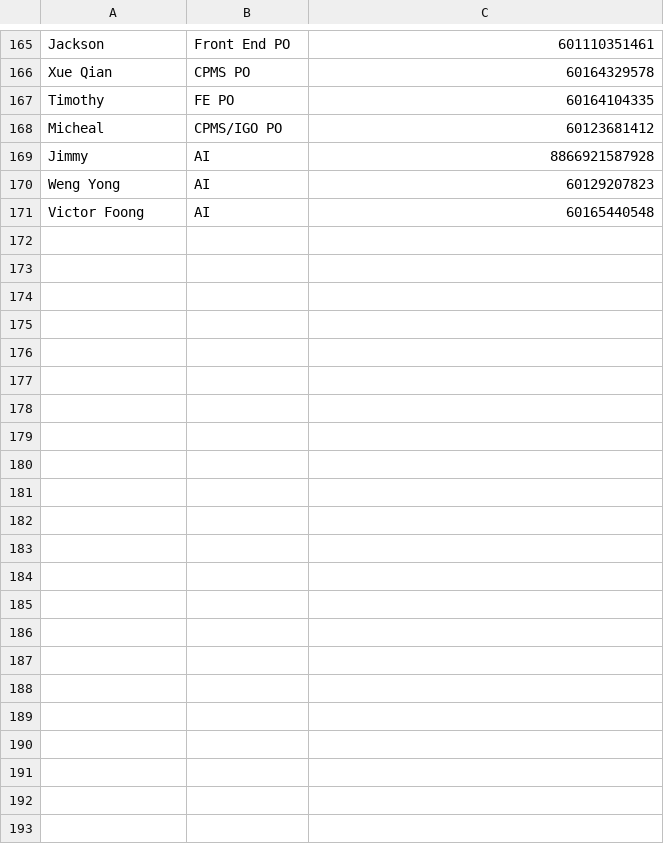
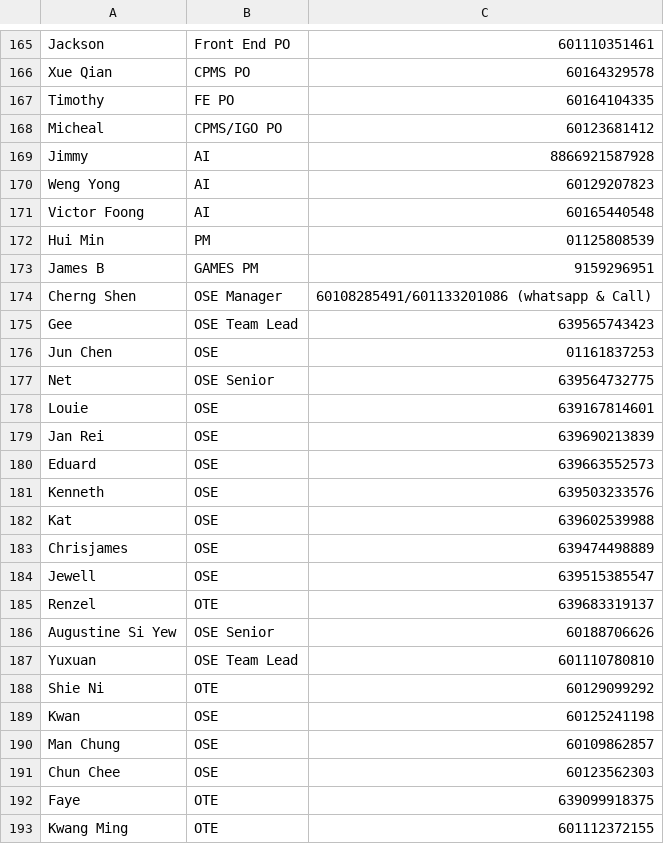
Before and after one commit to mrcodestealer/osedutybot, a CSV file: dutyList.csv, drawn as a sheet; only a part is shown, gaps mark what is left out.

```diff
--- a/dutyList.csv
+++ b/dutyList.csv
@@ -171 +171,23 @@ Weng Yong,AI,60129207823
 Victor Foong,AI,60165440548
+Hui Min,PM,01125808539
+James B,GAMES PM,9159296951
+Cherng Shen,OSE Manager,60108285491/601133201086 (whatsapp & Call)
+Gee,OSE Team Lead,639565743423
+Jun Chen,OSE,01161837253
+Net,OSE Senior,639564732775
+Louie,OSE,639167814601
+Jan Rei,OSE,639690213839
+Eduard,OSE,639663552573
+Kenneth,OSE,639503233576
+Kat,OSE,639602539988
+Chrisjames,OSE,639474498889
+Jewell,OSE,639515385547
+Renzel,OTE,639683319137
+Augustine Si Yew,OSE Senior,60188706626
+Yuxuan,OSE Team Lead,601110780810
+Shie Ni,OTE,60129099292
+Kwan,OSE,60125241198
+Man Chung,OSE,60109862857
+Chun Chee,OSE,60123562303
+Faye,OTE,639099918375
+Kwang Ming,OTE,601112372155
```
